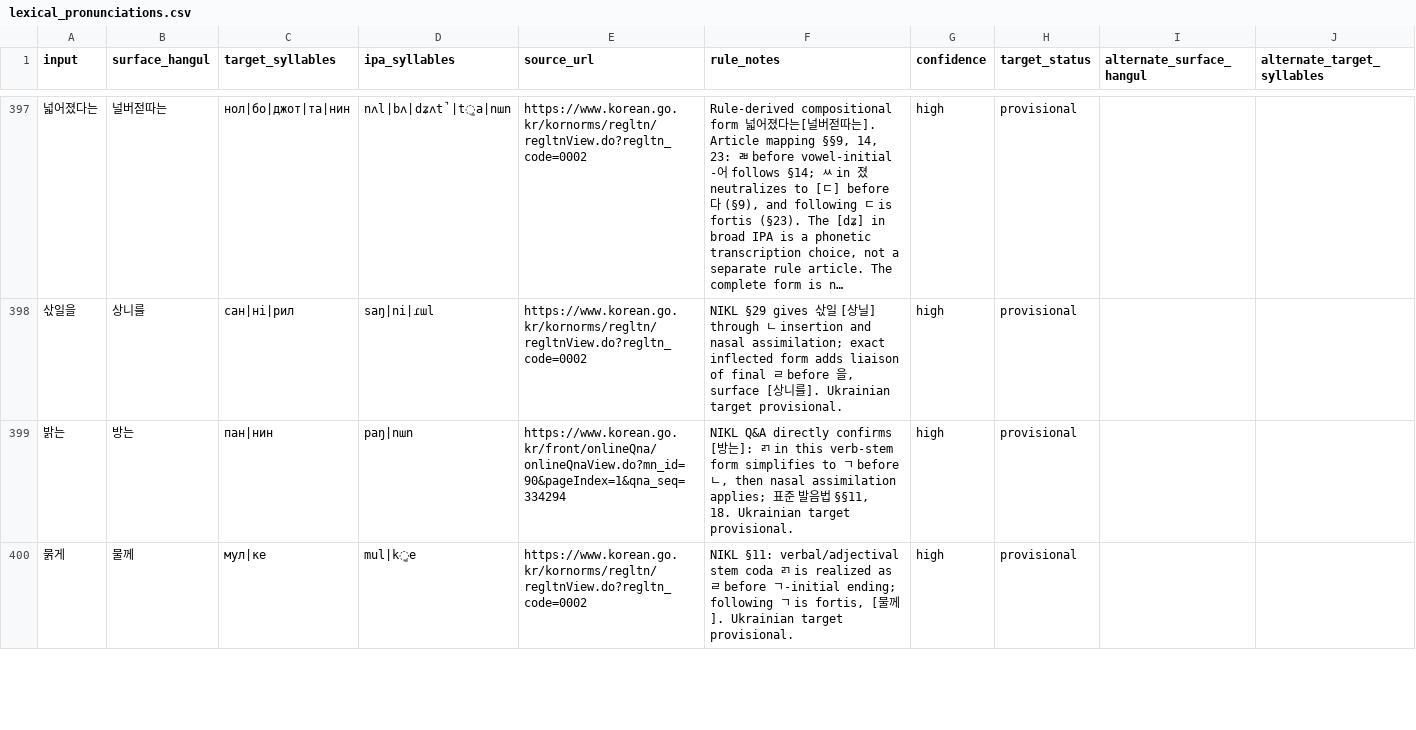
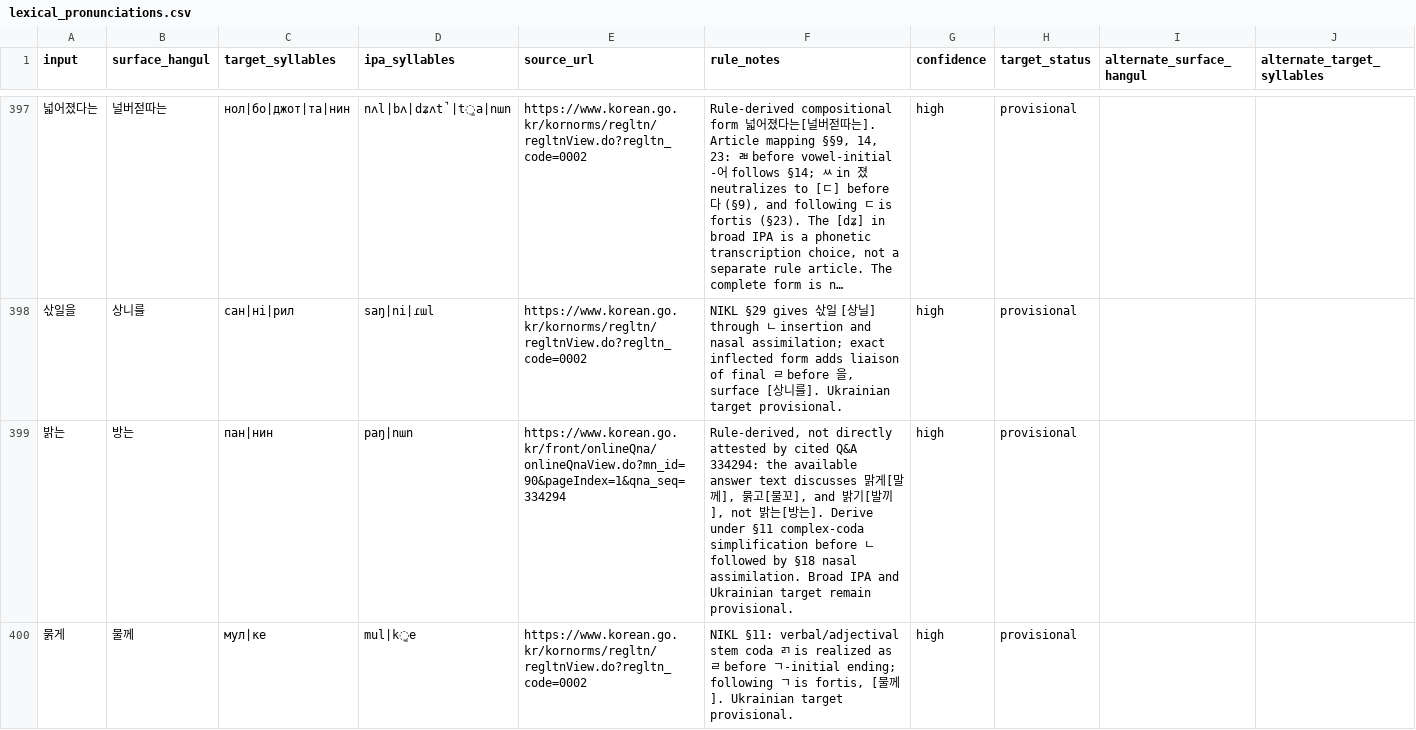
Before and after one commit to ClippyFirst/Korean-Ukrainian-Phonetic-System, a CSV file: data/korean/lexical_pronunciations.csv, drawn as a sheet; only a part is shown, gaps mark what is left out; long unchanged cells end in …; the diff covers the shown part only; the diff names each change by its address in the sheet, - before the commit and + after, or states it on an @@ line.

```diff
--- a/data/korean/lexical_pronunciations.csv
+++ b/data/korean/lexical_pronunciations.csv
-F399 (rule_notes): NIKL Q&A directly confirms [방는]: ㄺ in this verb-stem form simplifies to ㄱ before ㄴ, then nasal assimilation applies; 표준 발음법 §§11, 18. Ukrainian target provisional.
+F399 (rule_notes): Rule-derived, not directly attested by cited Q&A 334294: the available answer text discusses 맑게[말께], 묽고[물꼬], and 밝기[발끼], not 밝는[방는]. Derive under §11 complex-coda simplification before ㄴ followed by §18 nasal assimilation. Broad IPA and Ukrainian target remain provisional.
```
Also changed, not shown: 15 edited cells elsewhere in this file, research/SOURCE-REGISTER.csv, 12 other files.
